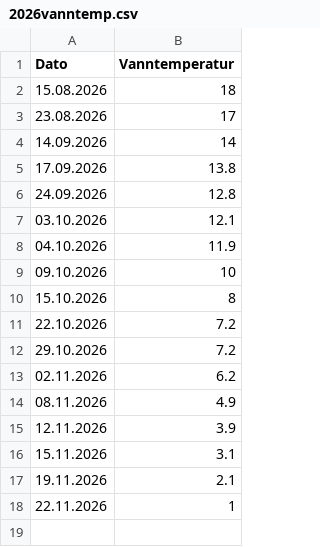
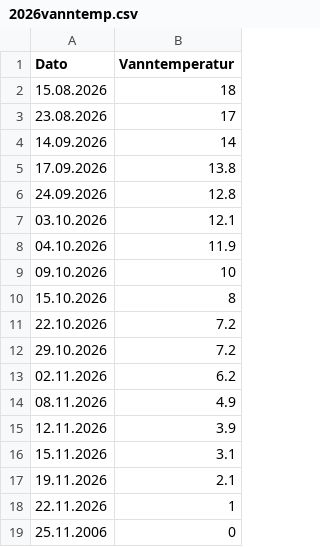
Before and after one commit to DoktorYmir/isbadingsognsvann, a CSV file: 2026vanntemp.csv, drawn as a sheet.

Commit message:
Add temperature record for 25.11.2006
Added a new temperature record for 25.11.2006.

```diff
--- a/2026vanntemp.csv
+++ b/2026vanntemp.csv
@@ -18 +18,2 @@
 22.11.2026; 1
+25.11.2006; 0
```
